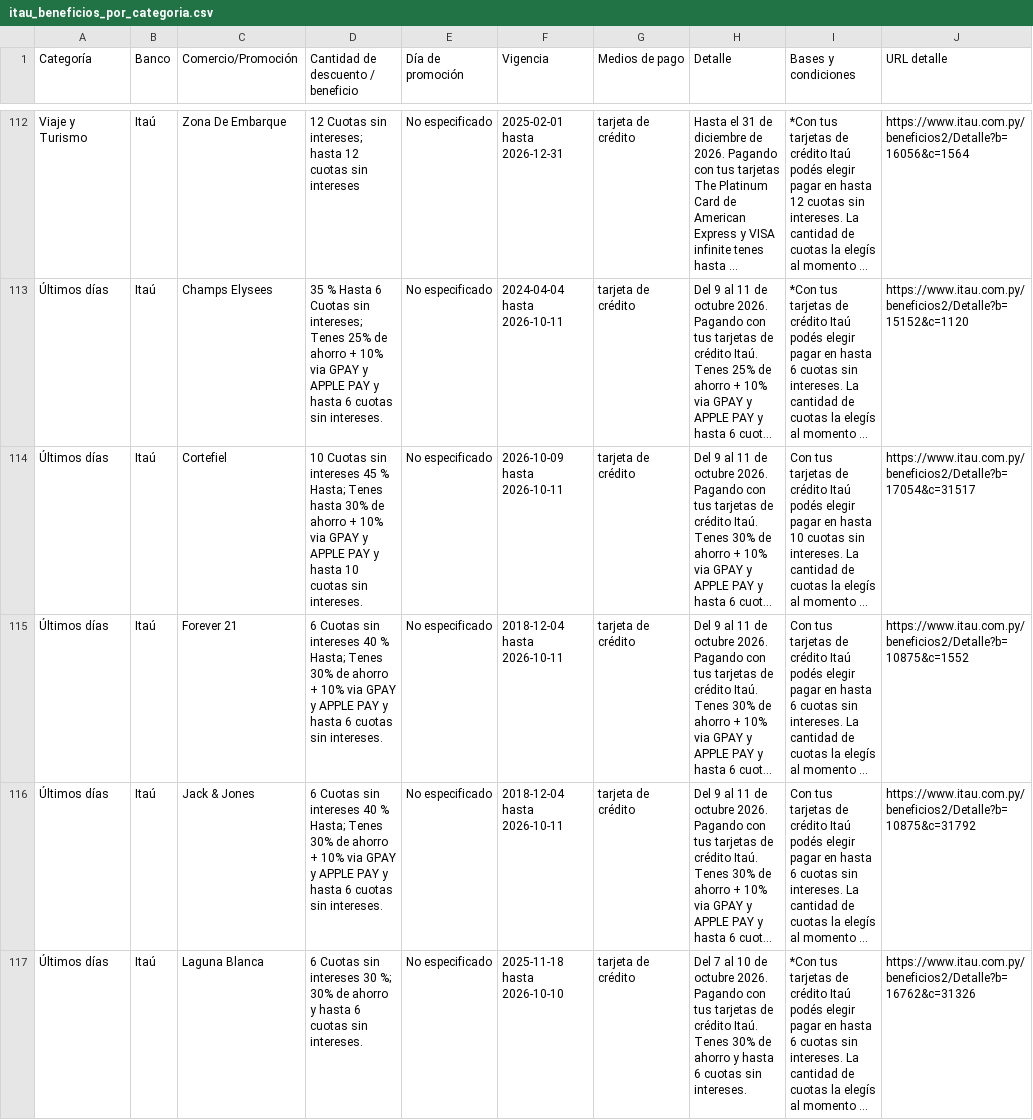
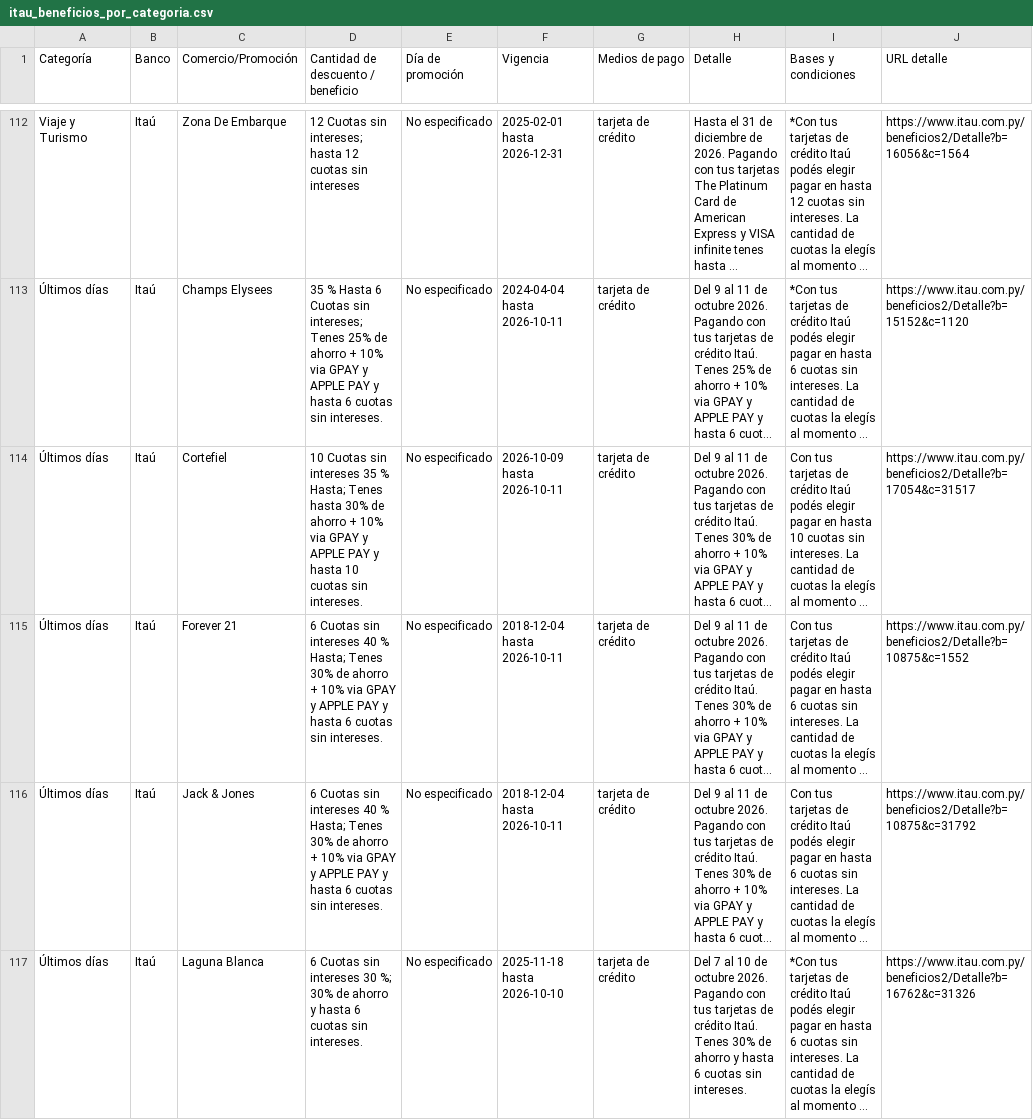
Before and after one commit to giumontebruno/promo-bancos-py, a CSV file: outputs/itau_beneficios_por_categoria.csv, drawn as a sheet; only a part is shown, gaps mark what is left out; long unchanged cells end in …; the diff covers the shown part only; the diff names each change by its address in the sheet, - before the commit and + after, or states it on an @@ line.

```diff
--- a/outputs/itau_beneficios_por_categoria.csv
+++ b/outputs/itau_beneficios_por_categoria.csv
-D114: …sin intereses 45 % Hasta;…
+D114: …sin intereses 35 % Hasta;…
```
Also changed, not shown: 3 added rows, 1 removed row and 2 edited cells elsewhere in this file, data/promotions.csv, outputs/gnb_beneficios_por_categoria.csv, 26 other files.
